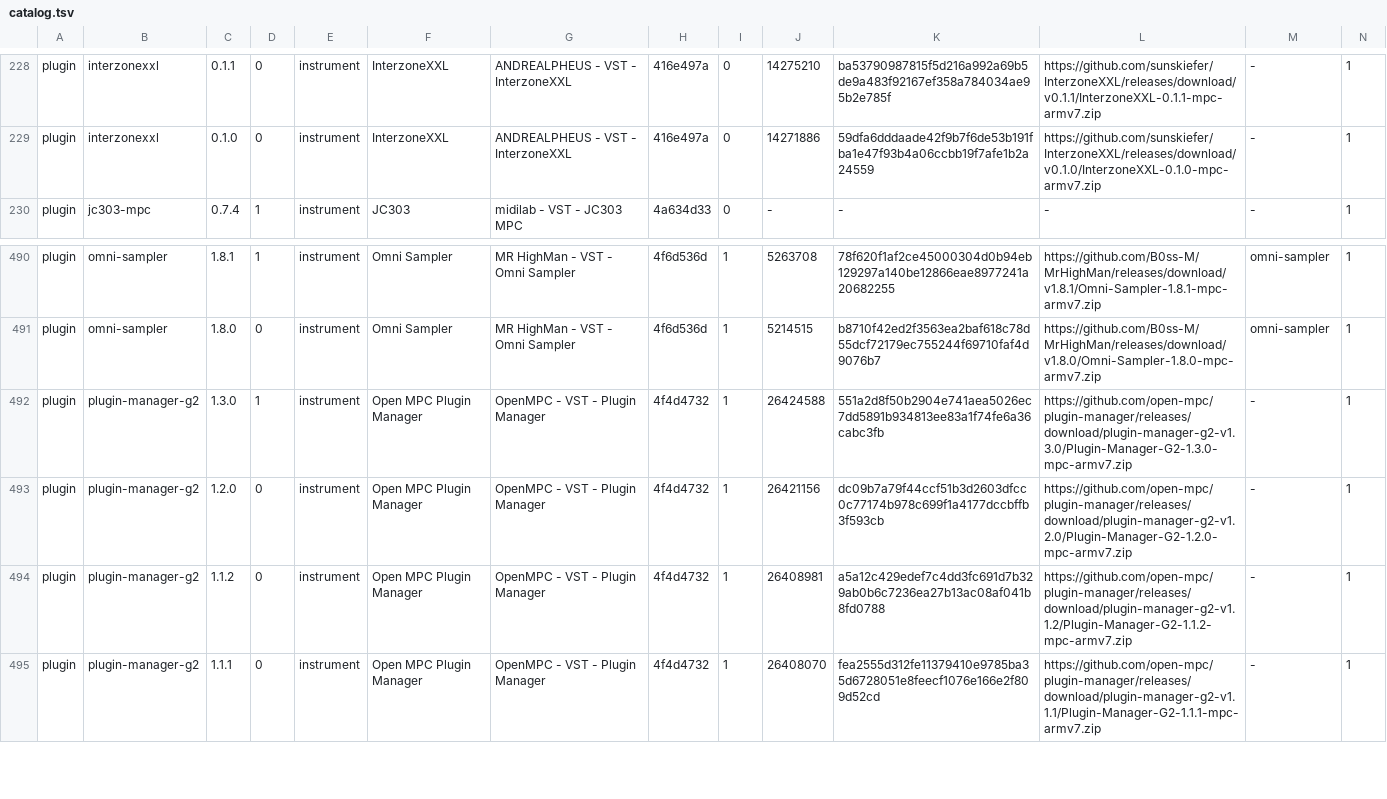
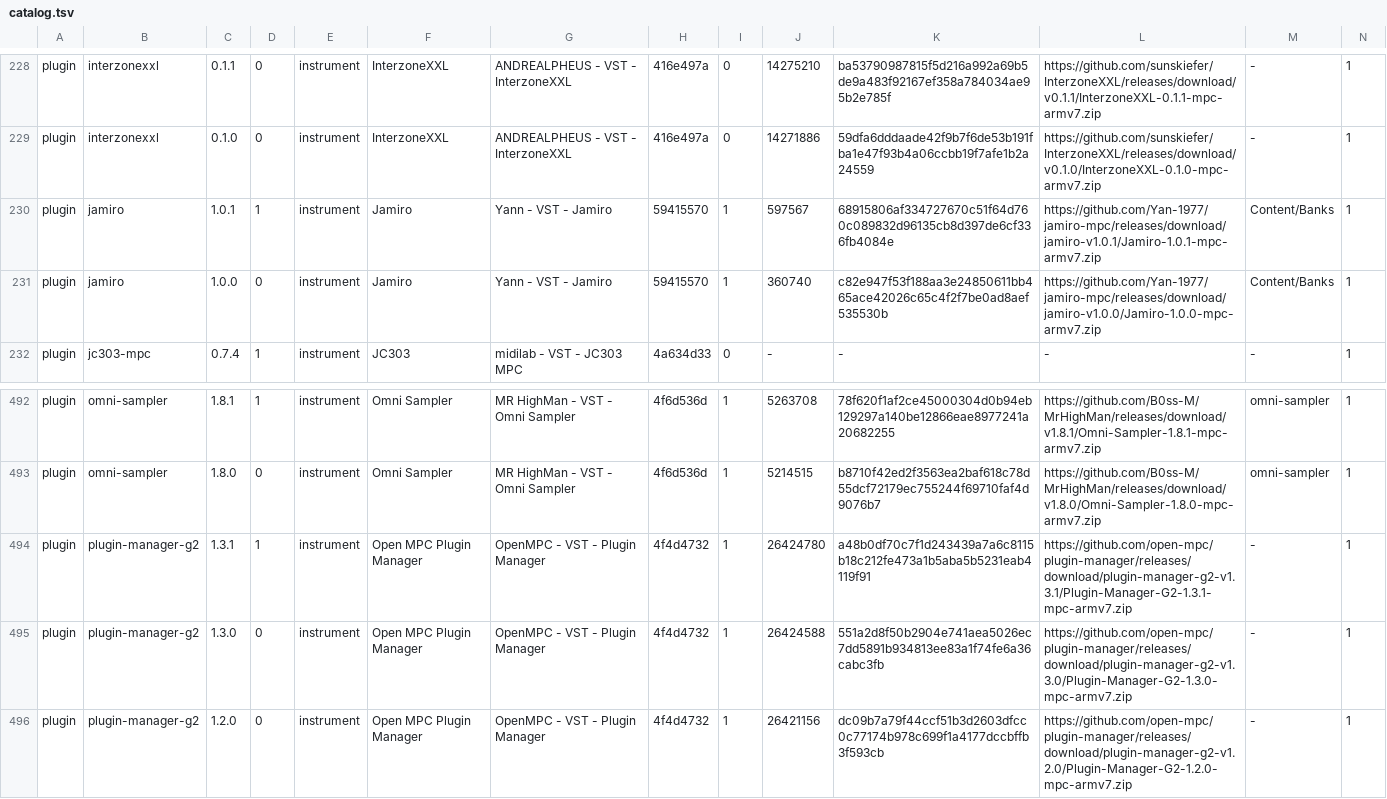
Before and after one commit to open-mpc/open-mpc.github.io, a TSV file: catalog.tsv, drawn as a sheet; only a part is shown, gaps mark what is left out; the shorter side is filled out with more unchanged rows; addresses are those after the commit; rows hold the shown columns only; the diff names each change by its address in the sheet, - before the commit and + after, or states it on an @@ line.

```diff
--- a/catalog.tsv
+++ b/catalog.tsv
+row 230: plugin | jamiro | 1.0.1 | 1 | instrument | Jamiro | Yann - VST - Jamiro | 59415570 | 1 | 597567 | 68915806af334727670c51f64d760c089832d96135cb8d397de6cf336fb4084e | https://github.com/Yan-1977/jamiro-mpc/releases/download/jamiro-v1.0.1/Jamiro-1.0.1-mpc-armv7.zip | Content/Banks | 1
+row 231: plugin | jamiro | 1.0.0 | 0 | instrument | Jamiro | Yann - VST - Jamiro | 59415570 | 1 | 360740 | c82e947f53f188aa3e24850611bb465ace42026c65c4f2f7be0ad8aef535530b | https://github.com/Yan-1977/jamiro-mpc/releases/download/jamiro-v1.0.0/Jamiro-1.0.0-mpc-armv7.zip | Content/Banks | 1
+row 494: plugin | plugin-manager-g2 | 1.3.1 | 1 | instrument | Open MPC Plugin Manager | OpenMPC - VST - Plugin Manager | 4f4d4732 | 1 | 26424780 | a48b0df70c7f1d243439a7a6c8115b18c212fe473a1b5aba5b5231eab4119f91 | https://github.com/open-mpc/plugin-manager/releases/download/plugin-manager-g2-v1.3.1/Plugin-Manager-G2-1.3.1-mpc-armv7.zip | - | 1
-D495: 1
+D495: 0
```
Also changed, not shown: 6 other files.
